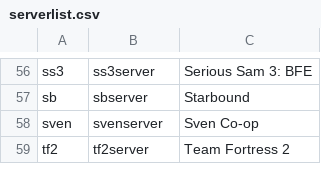
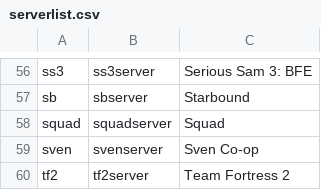
Before and after one commit to GameServerManagers/LinuxGSM, a CSV file: lgsm/data/serverlist.csv, drawn as a sheet; only a part is shown, gaps mark what is left out; the diff names each change by its address in the sheet, - before the commit and + after, or states it on an @@ line.

Commit message:
added squad

```diff
--- a/lgsm/data/serverlist.csv
+++ b/lgsm/data/serverlist.csv
+row 58: squad | squadserver | Squad
```
